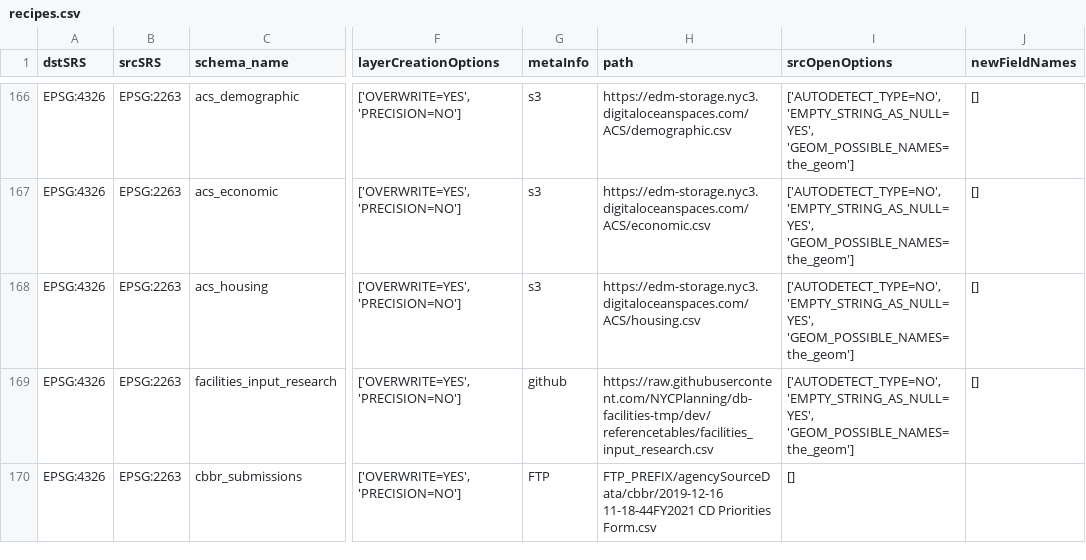
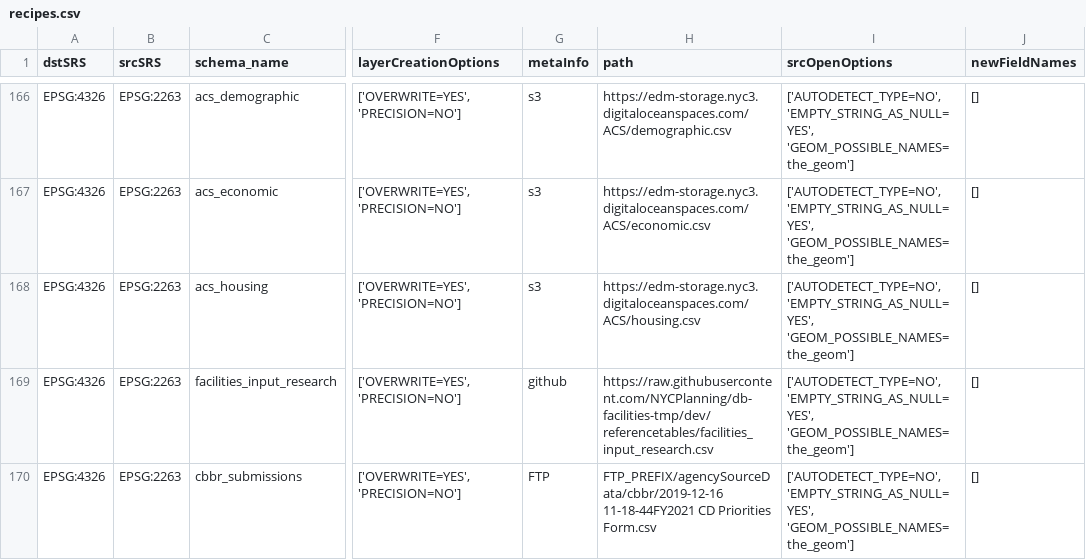
Before and after one commit to NYCPlanning/recipes, a CSV file: recipes/recipes.csv, drawn as a sheet; only a part is shown, gaps mark what is left out; the diff names each change by its address in the sheet, - before the commit and + after, or states it on an @@ line.

```diff
--- a/recipes/recipes.csv
+++ b/recipes/recipes.csv
-I170 (srcOpenOptions): []
+I170 (srcOpenOptions): ['AUTODETECT_TYPE=NO', 'EMPTY_STRING_AS_NULL=YES', 'GEOM_POSSIBLE_NAMES=the_geom']
-J170 (newFieldNames): (empty)
+J170 (newFieldNames): []
```
Also changed, not shown: 1 other file.
